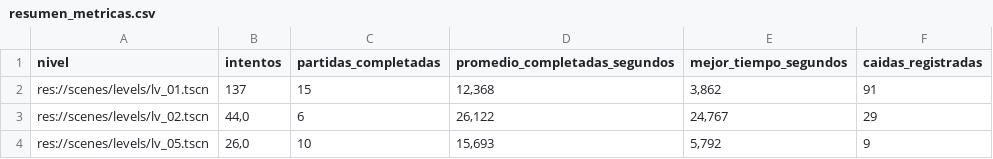
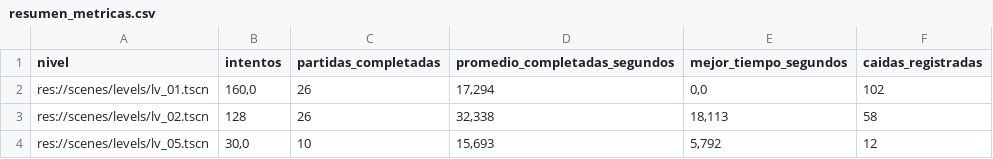
Before and after one commit to MauroMelender/ProtoProyectGensaku, a CSV file: Metricas/resumen_metricas.csv, drawn as a sheet.

```diff
--- a/Metricas/resumen_metricas.csv
+++ b/Metricas/resumen_metricas.csv
@@ -1,4 +1,4 @@
 "nivel";"intentos";"partidas_completadas";"promedio_completadas_segundos";"mejor_tiempo_segundos";"caidas_registradas"
-"res://scenes/levels/lv_01.tscn";"137";"15";"12,368";"3,862";"91"
-"res://scenes/levels/lv_02.tscn";"44,0";"6";"26,122";"24,767";"29"
-"res://scenes/levels/lv_05.tscn";"26,0";"10";"15,693";"5,792";"9"
+"res://scenes/levels/lv_01.tscn";"160,0";"26";"17,294";"0,0";"102"
+"res://scenes/levels/lv_02.tscn";"128";"26";"32,338";"18,113";"58"
+"res://scenes/levels/lv_05.tscn";"30,0";"10";"15,693";"5,792";"12"
```
Also changed, not shown: Metricas/mapa_calor_caidas.csv, Metricas/metricas_partidas.csv, 6 other files.
